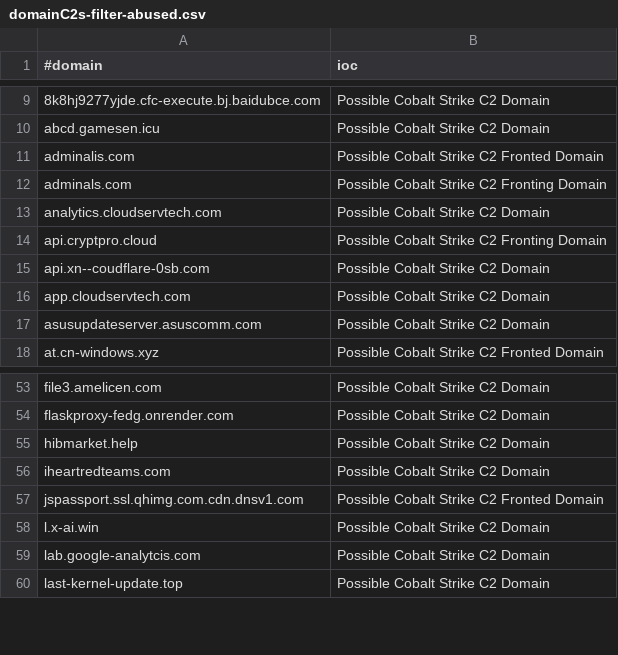
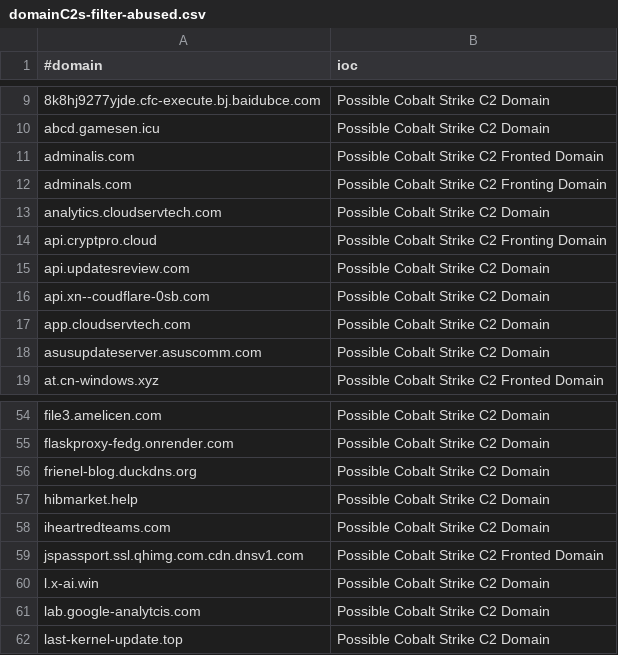
Before and after one commit to Xavier001/IOCs, a CSV file: domainC2s-filter-abused.csv, drawn as a sheet; only a part is shown, gaps mark what is left out.

```diff
--- a/domainC2s-filter-abused.csv
+++ b/domainC2s-filter-abused.csv
@@ -14,2 +14,3 @@ analytics.cloudservtech.com,Possible Cobalt Strike C2 Domain
 api.cryptpro.cloud,Possible Cobalt Strike C2 Fronting Domain
+api.updatesreview.com,Possible Cobalt Strike C2 Domain
 api.xn--coudflare-0sb.com,Possible Cobalt Strike C2 Domain
@@ -54,2 +55,3 @@ file3.amelicen.com,Possible Cobalt Strike C2 Domain
 flaskproxy-fedg.onrender.com,Possible Cobalt Strike C2 Domain
+frienel-blog.duckdns.org,Possible Cobalt Strike C2 Domain
 hibmarket.help,Possible Cobalt Strike C2 Domain
```
Also changed, not shown: IPC2s.csv, domainC2swithURL.csv, 5 other files.
